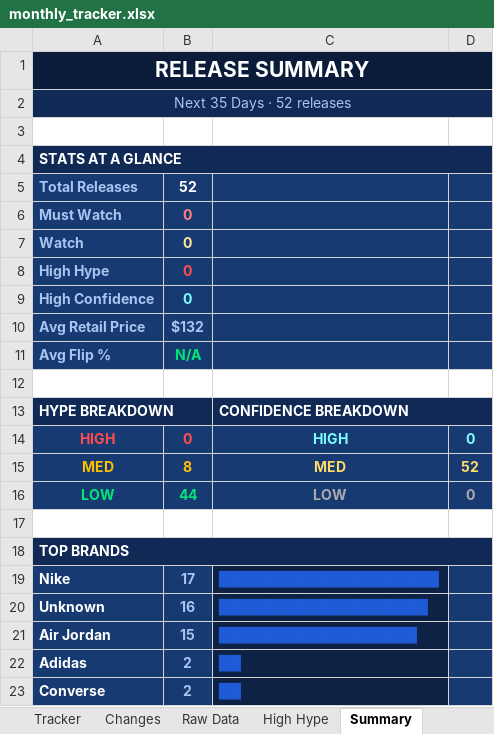
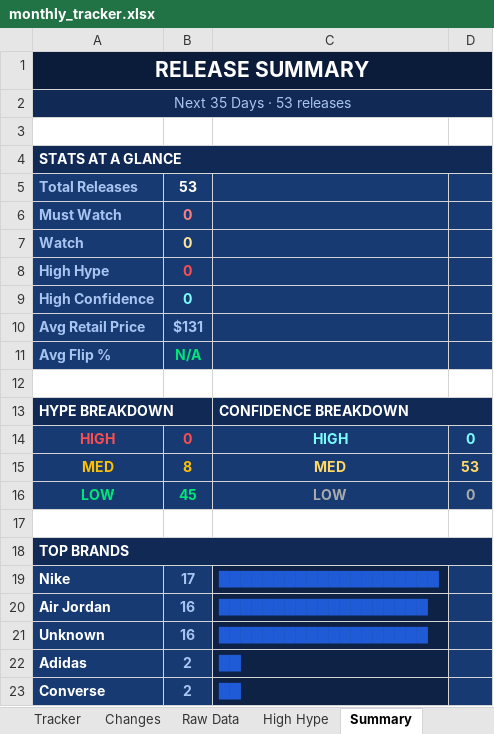
Before and after one commit to lordnader2002-sudo/Sneaker_Release_Tracker, an Excel workbook: output/monthly_tracker.xlsx, sheet Summary, drawn as a sheet; values as stored, in another font and other column widths than the file's, no borders; removed rows and columns are numbered as before the commit, all else as after; the diff names each change by its address in the sheet, - before the commit and + after, or states it on an @@ line.

```diff
--- a/output/monthly_tracker.xlsx (sheet Summary)
+++ b/output/monthly_tracker.xlsx (sheet Summary)
-A2: Next 35 Days · 52 releases
+A2: Next 35 Days · 53 releases
-B5: 52
+B5: 53
-B10: $132
+B10: $131
-D15: 52
+D15: 53
-B16: 44
+B16: 45
+row 20: Air Jordan | 16 | ███████████████████
-row 21: Air Jordan | 15 | ██████████████████
```
Also changed, not shown: sheet Changes, sheet Raw Data, sheet Tracker, 4 other files.
